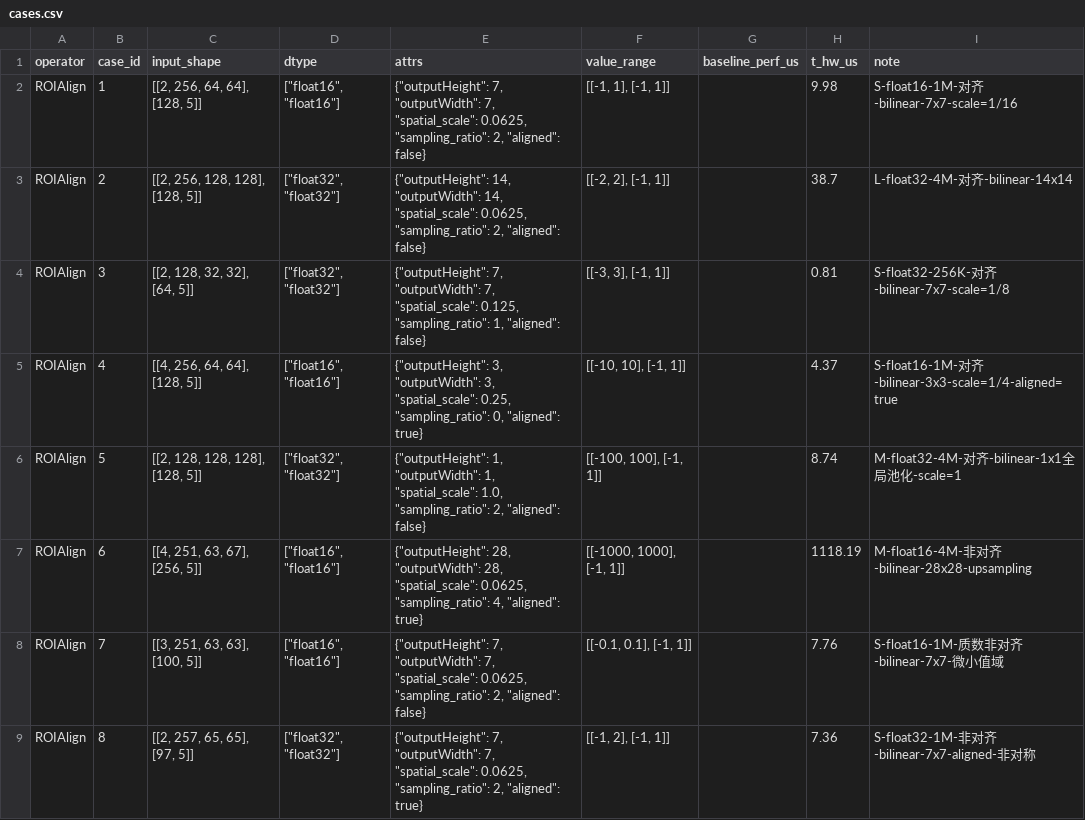
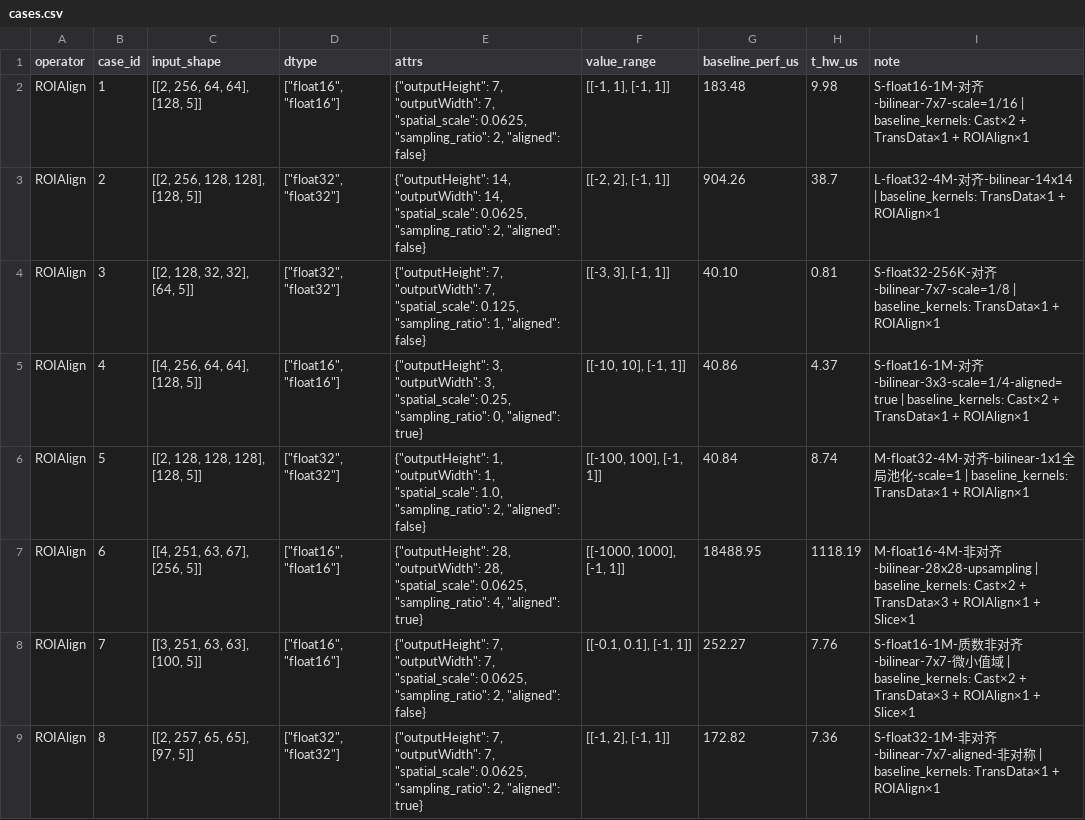
Before and after one commit to botcanlearn/cann-bench-upstream, a CSV file: tasks/level3/roi_align/cases.csv, drawn as a sheet; only a part is shown; the diff covers the shown part only.

Commit message:
refactor(tasks): baseline fills + accuracy fixes + cases refresh across 16 operators
Co-authored-by: gxj1123<gao.xuejian1@huawei.com>



# message auto-generated for no-merge-commit merge:
!64 merge refactor/tasks-content-fixes into master

refactor(tasks): baseline fills + accuracy fixes + cases refresh across 16 operators

Created-by: gxj1123
Commit-by: gxj1123
Merged-by: cann-robot
Description: **43 files, +717 / -709.** Touches `cases.yaml` / `cases.csv` / `golden.py` / `proto.yaml` across 16 operators in `tasks/level2-4`.

### Baseline fills (`baseline_perf_us` populated, cases benched)

- `level2/unsorted_segment_sum` — refreshed CANN baselines (20/20)
- `level3/moe_finalize_routing` — fill baselines + fix shape/range data
- `level3/moe_re_routing` — fill baselines + fix dtype/input data
- `level3/moe_gating_top_k_softmax` — 20/20 `MoeGatingTopKSoftmax×1` baselines
- `level3/roi_align` — fill baselines reflecting the full `torch_npu` V1 dispatch chain (no fast path for the rare dtype combos)

### Accuracy fixes

- `level3/quant_matmul` — 精度修复，20/20 PASS now
- `level3/dequant_swiglu_quant` — `golden` + `cases` reverted to correct dtype matrix (wrong fp32/fp64 entry removed; doc drift repaired)
- `level3/engram_gate_fusion` — `golden` + `cases` tightened after the rename from `engram` (op now reflects fused-gate semantics)
- `level3/conv_2d` — `golden` tweak for the `bias=None` path
- `level3/roi_align` — `golden` alignment with the V1 dispatch behavior

### Spec / cases refinements

- `level3/unique` — tighten desc/cases, wire bit-exact precision
- `level3/adaptive_avg_pool_3d`, `depthwise_conv_2d`, `top_k` — case cleanup / shape range trims
- `level2/dynamic_quant`, `maximum` — yaml content polish
- `level4/gqa`, `mha`, `mla`, `sparse_flash_attention` — clip `baseline_perf_us` when measured > 5× `t_hw_us` (treated as unreliable, set to `null` so the score path falls back cleanly); cases trimmed for stability
- `proto.yaml` polish on `unsorted_segment_sum` / `conv_2d` / `quant_matmul` / `roi_align` / `unique`

See merge request: cann/cann-bench!64

```diff
--- a/tasks/level3/roi_align/cases.csv
+++ b/tasks/level3/roi_align/cases.csv
@@ -1,9 +1,9 @@
 operator,case_id,input_shape,dtype,attrs,value_range,baseline_perf_us,t_hw_us,note
-ROIAlign,1,"[[2, 256, 64, 64], [128, 5]]","[""float16"", ""float16""]","{""outputHeight"": 7, ""outputWidth"": 7, ""spatial_scale"": 0.0625, ""sampling_ratio"": 2, ""aligned"": false}","[[-1, 1], [-1, 1]]",,9.98,S-float16-1M-对齐-bilinear-7x7-scale=1/16
-ROIAlign,2,"[[2, 256, 128, 128], [128, 5]]","[""float32"", ""float32""]","{""outputHeight"": 14, ""outputWidth"": 14, ""spatial_scale"": 0.0625, ""sampling_ratio"": 2, ""aligned"": false}","[[-2, 2], [-1, 1]]",,38.7,L-float32-4M-对齐-bilinear-14x14
-ROIAlign,3,"[[2, 128, 32, 32], [64, 5]]","[""float32"", ""float32""]","{""outputHeight"": 7, ""outputWidth"": 7, ""spatial_scale"": 0.125, ""sampling_ratio"": 1, ""aligned"": false}","[[-3, 3], [-1, 1]]",,0.81,S-float32-256K-对齐-bilinear-7x7-scale=1/8
-ROIAlign,4,"[[4, 256, 64, 64], [128, 5]]","[""float16"", ""float16""]","{""outputHeight"": 3, ""outputWidth"": 3, ""spatial_scale"": 0.25, ""sampling_ratio"": 0, ""aligned"": true}","[[-10, 10], [-1, 1]]",,4.37,S-float16-1M-对齐-bilinear-3x3-scale=1/4-aligned=true
-ROIAlign,5,"[[2, 128, 128, 128], [128, 5]]","[""float32"", ""float32""]","{""outputHeight"": 1, ""outputWidth"": 1, ""spatial_scale"": 1.0, ""sampling_ratio"": 2, ""aligned"": false}","[[-100, 100], [-1, 1]]",,8.74,M-float32-4M-对齐-bilinear-1x1全局池化-scale=1
-ROIAlign,6,"[[4, 251, 63, 67], [256, 5]]","[""float16"", ""float16""]","{""outputHeight"": 28, ""outputWidth"": 28, ""spatial_scale"": 0.0625, ""sampling_ratio"": 4, ""aligned"": true}","[[-1000, 1000], [-1, 1]]",,1118.19,M-float16-4M-非对齐-bilinear-28x28-upsampling
-ROIAlign,7,"[[3, 251, 63, 63], [100, 5]]","[""float16"", ""float16""]","{""outputHeight"": 7, ""outputWidth"": 7, ""spatial_scale"": 0.0625, ""sampling_ratio"": 2, ""aligned"": false}","[[-0.1, 0.1], [-1, 1]]",,7.76,S-float16-1M-质数非对齐-bilinear-7x7-微小值域
-ROIAlign,8,"[[2, 257, 65, 65], [97, 5]]","[""float32"", ""float32""]","{""outputHeight"": 7, ""outputWidth"": 7, ""spatial_scale"": 0.0625, ""sampling_ratio"": 2, ""aligned"": true}","[[-1, 2], [-1, 1]]",,7.36,S-float32-1M-非对齐-bilinear-7x7-aligned-非对称
+ROIAlign,1,"[[2, 256, 64, 64], [128, 5]]","[""float16"", ""float16""]","{""outputHeight"": 7, ""outputWidth"": 7, ""spatial_scale"": 0.0625, ""sampling_ratio"": 2, ""aligned"": false}","[[-1, 1], [-1, 1]]",183.48,9.98,S-float16-1M-对齐-bilinear-7x7-scale=1/16 | baseline_kernels: Cast×2 + TransData×1 + ROIAlign×1
+ROIAlign,2,"[[2, 256, 128, 128], [128, 5]]","[""float32"", ""float32""]","{""outputHeight"": 14, ""outputWidth"": 14, ""spatial_scale"": 0.0625, ""sampling_ratio"": 2, ""aligned"": false}","[[-2, 2], [-1, 1]]",904.26,38.7,L-float32-4M-对齐-bilinear-14x14 | baseline_kernels: TransData×1 + ROIAlign×1
+ROIAlign,3,"[[2, 128, 32, 32], [64, 5]]","[""float32"", ""float32""]","{""outputHeight"": 7, ""outputWidth"": 7, ""spatial_scale"": 0.125, ""sampling_ratio"": 1, ""aligned"": false}","[[-3, 3], [-1, 1]]",40.10,0.81,S-float32-256K-对齐-bilinear-7x7-scale=1/8 | baseline_kernels: TransData×1 + ROIAlign×1
+ROIAlign,4,"[[4, 256, 64, 64], [128, 5]]","[""float16"", ""float16""]","{""outputHeight"": 3, ""outputWidth"": 3, ""spatial_scale"": 0.25, ""sampling_ratio"": 0, ""aligned"": true}","[[-10, 10], [-1, 1]]",40.86,4.37,S-float16-1M-对齐-bilinear-3x3-scale=1/4-aligned=true | baseline_kernels: Cast×2 + TransData×1 + ROIAlign×1
+ROIAlign,5,"[[2, 128, 128, 128], [128, 5]]","[""float32"", ""float32""]","{""outputHeight"": 1, ""outputWidth"": 1, ""spatial_scale"": 1.0, ""sampling_ratio"": 2, ""aligned"": false}","[[-100, 100], [-1, 1]]",40.84,8.74,M-float32-4M-对齐-bilinear-1x1全局池化-scale=1 | baseline_kernels: TransData×1 + ROIAlign×1
+ROIAlign,6,"[[4, 251, 63, 67], [256, 5]]","[""float16"", ""float16""]","{""outputHeight"": 28, ""outputWidth"": 28, ""spatial_scale"": 0.0625, ""sampling_ratio"": 4, ""aligned"": true}","[[-1000, 1000], [-1, 1]]",18488.95,1118.19,M-float16-4M-非对齐-bilinear-28x28-upsampling | baseline_kernels: Cast×2 + TransData×3 + ROIAlign×1 + Slice×1
+ROIAlign,7,"[[3, 251, 63, 63], [100, 5]]","[""float16"", ""float16""]","{""outputHeight"": 7, ""outputWidth"": 7, ""spatial_scale"": 0.0625, ""sampling_ratio"": 2, ""aligned"": false}","[[-0.1, 0.1], [-1, 1]]",252.27,7.76,S-float16-1M-质数非对齐-bilinear-7x7-微小值域 | baseline_kernels: Cast×2 + TransData×3 + ROIAlign×1 + Slice×1
+ROIAlign,8,"[[2, 257, 65, 65], [97, 5]]","[""float32"", ""float32""]","{""outputHeight"": 7, ""outputWidth"": 7, ""spatial_scale"": 0.0625, ""sampling_ratio"": 2, ""aligned"": true}","[[-1, 2], [-1, 1]]",172.82,7.36,S-float32-1M-非对齐-bilinear-7x7-aligned-非对称 | baseline_kernels: TransData×1 + ROIAlign×1
```
Also changed, not shown: 24 edited cells elsewhere in this file, tasks/level2/unsorted_segment_sum/cases.csv, tasks/level3/conv_2d/cases.csv, 40 other files.
